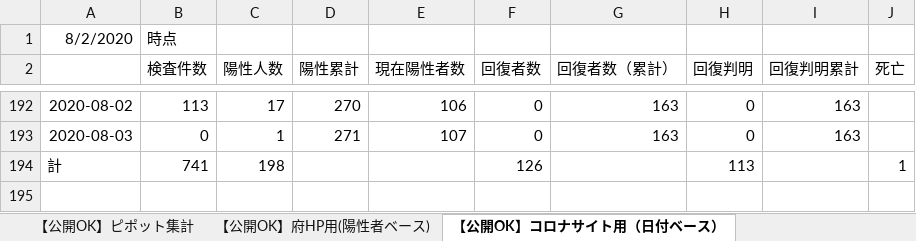
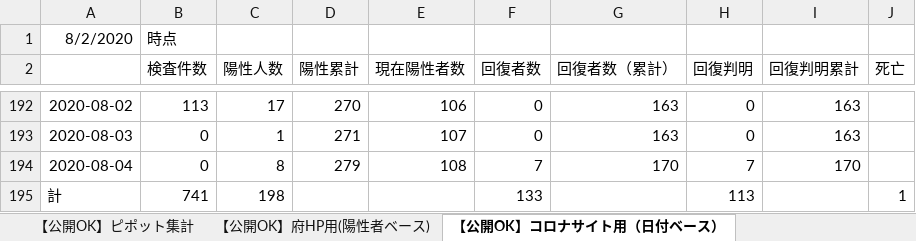
Before and after one commit to yotemuku/covid19, an Excel workbook: data/patients_and_inspections.xlsx, sheet 【公開OK】コロナサイト用（日付ベース）, drawn as a sheet; only a part is shown, gaps mark what is left out; values as stored, in another font and other column widths than the file's, no borders; addresses are those after the commit; the diff names each change by its address in the sheet, - before the commit and + after, or states it on an @@ line.

```diff
--- a/data/patients_and_inspections.xlsx (sheet 【公開OK】コロナサイト用（日付ベース）)
+++ b/data/patients_and_inspections.xlsx (sheet 【公開OK】コロナサイト用（日付ベース）)
+row 194: 2020-08-04 | 0 | 8 | 279 | 108 | 7 | 170 | 7 | 170
-F195 (回復者数): 126
+F195 (回復者数): 133
```
Also changed, not shown: sheet 【公開OK】府HP用(陽性者ベース), sheet 【公開OK】ピポット集計, 1 other file.
